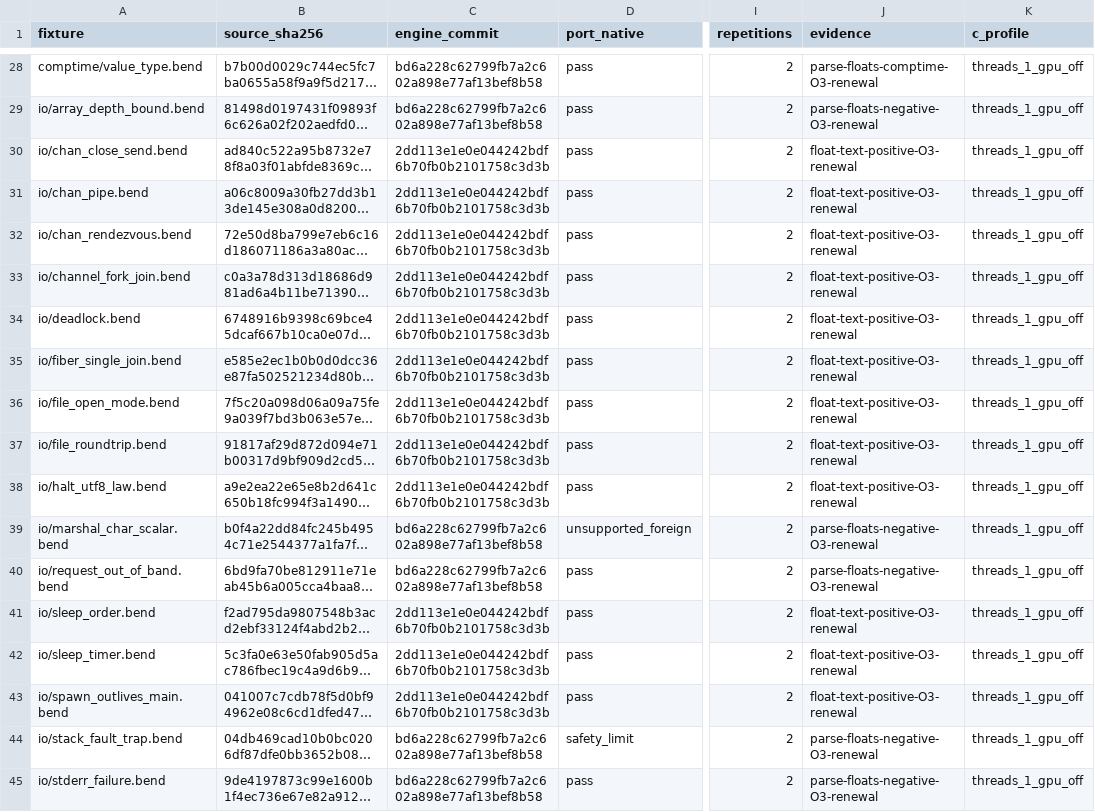
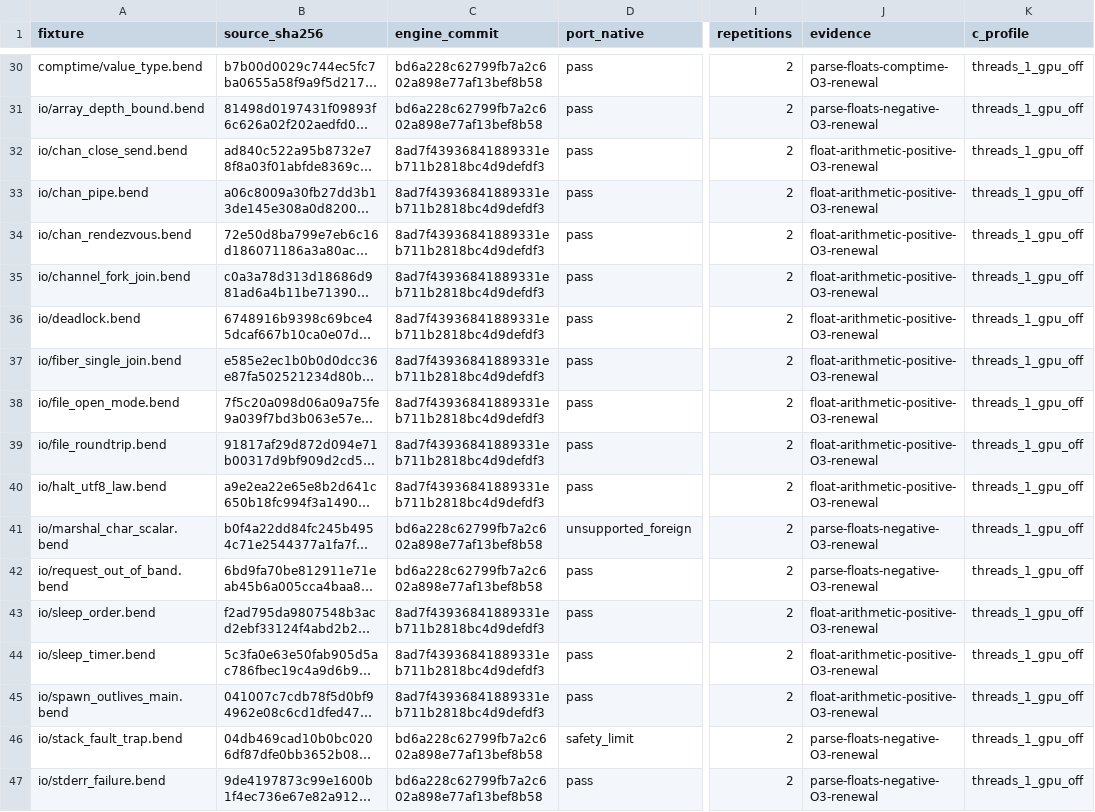
Before and after one commit to TeamDman/teamy-bend, a CSV file: docs/cpu-runtime-evidence.csv, drawn as a sheet; only a part is shown, gaps mark what is left out; long unchanged cells end in …; addresses are those after the commit; the diff covers the shown part only; the diff names each change by its address in the sheet, - before the commit and + after, or states it on an @@ line.

Commit message:
docs: record float arithmetic parity and read contract evidence

```diff
--- a/docs/cpu-runtime-evidence.csv
+++ b/docs/cpu-runtime-evidence.csv
-C32:C40 (engine_commit): 2dd113e1e0e044242bdf6b70fb0b2101758c3d3b
+C32:C40 (engine_commit): 8ad7f43936841889331eb711b2818bc4d9defdf3
-J32:J40 (evidence): float-text-positive-O3-renewal
+J32:J40 (evidence): float-arithmetic-positive-O3-renewal
-C43:C45 (engine_commit): 2dd113e1e0e044242bdf6b70fb0b2101758c3d3b
+C43:C45 (engine_commit): 8ad7f43936841889331eb711b2818bc4d9defdf3
-J43:J45 (evidence): float-text-positive-O3-renewal
+J43:J45 (evidence): float-arithmetic-positive-O3-renewal
```
Also changed, not shown: 3 added rows and 70 edited cells elsewhere in this file, docs/cpu-float-read-evidence.csv, 4 other files.
